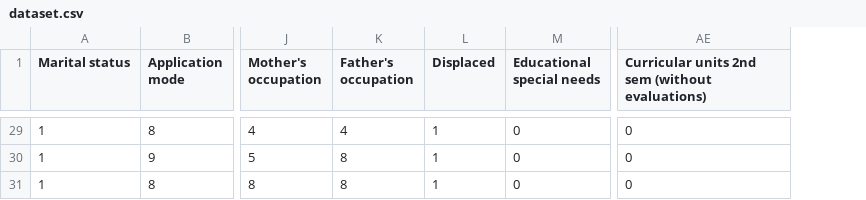
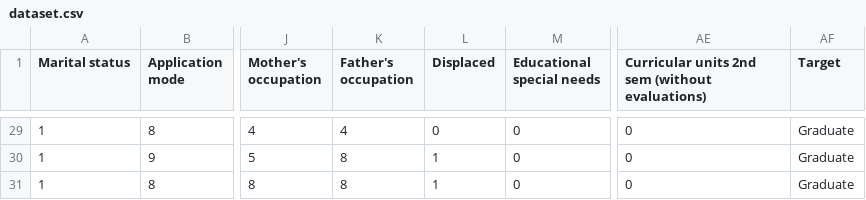
Before and after one commit to miguelvdsc/academicdropoutpred, a CSV file: static/downloads_data/dataset.csv, drawn as a sheet; only a part is shown, gaps mark what is left out; the diff covers the shown part only; the diff names each change by its address in the sheet, - before the commit and + after, or states it on an @@ line.

```diff
--- a/static/downloads_data/dataset.csv
+++ b/static/downloads_data/dataset.csv
+column AF (Target), rows 29-31: all Graduate
-L29 (Displaced): 1
+L29 (Displaced): 0
```
Also changed, not shown: 20 edited cells elsewhere in this file, 8 other files.
